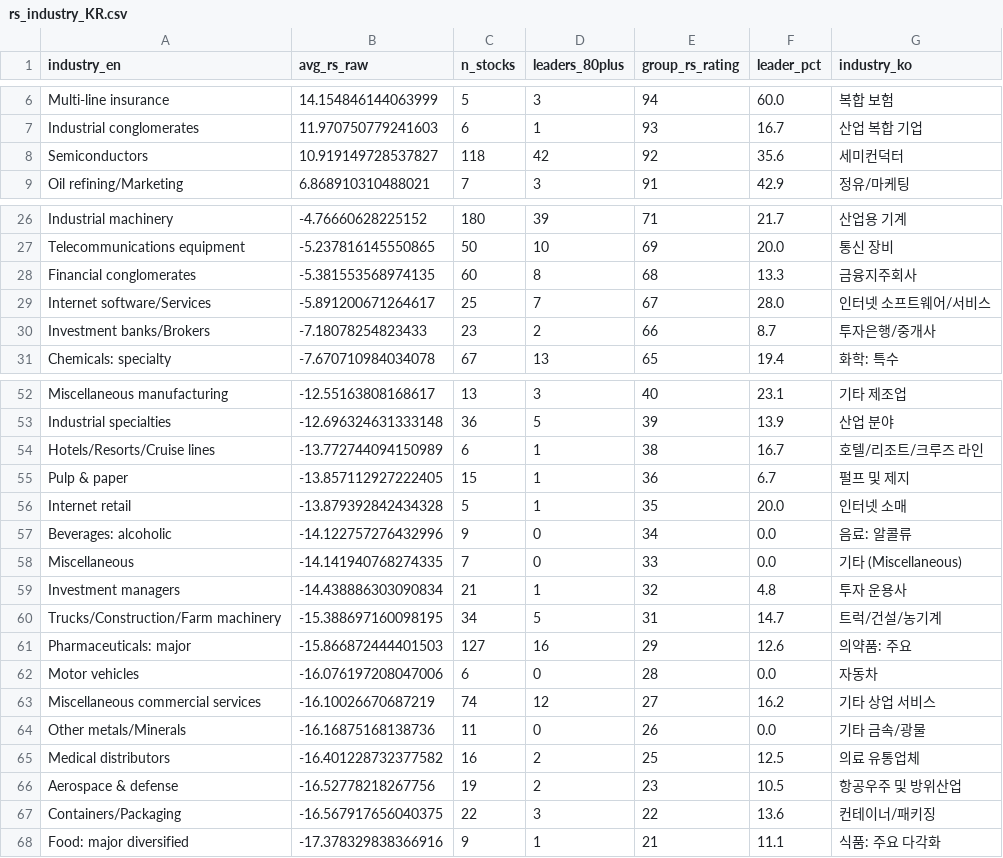
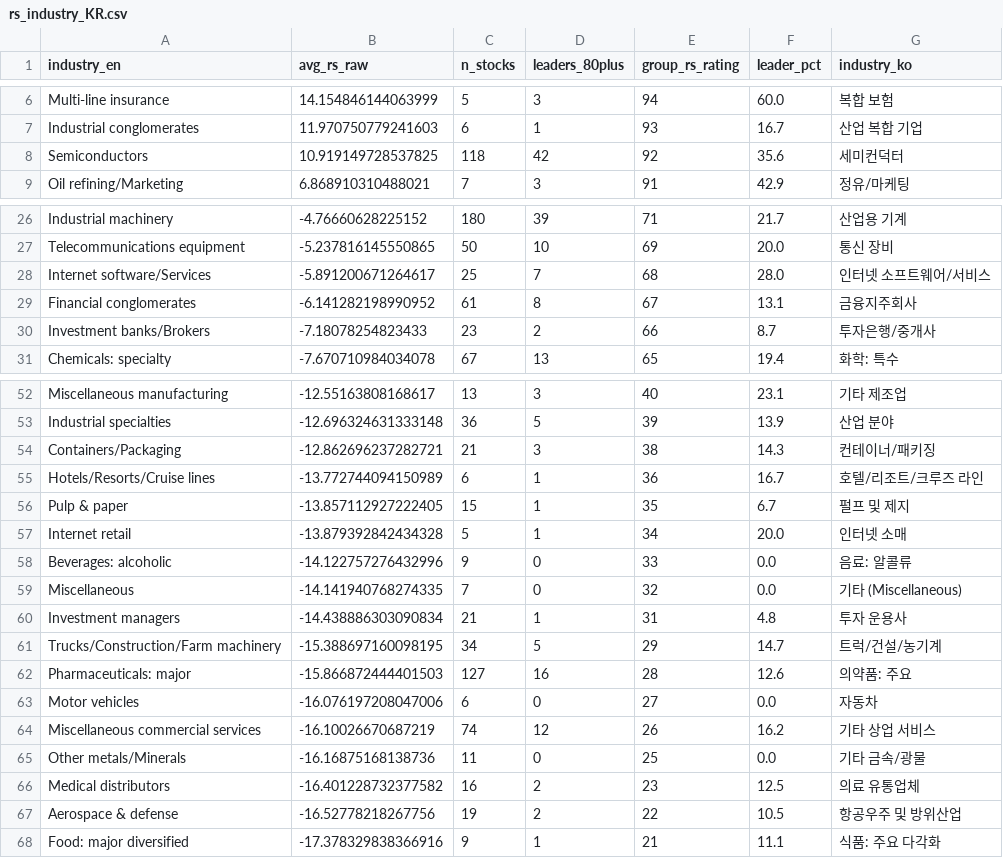
Before and after one commit to RacingRabbit/korea_rs_rating, a CSV file: docs/rs_industry_KR.csv, drawn as a sheet; only a part is shown, gaps mark what is left out.

```diff
--- a/docs/rs_industry_KR.csv
+++ b/docs/rs_industry_KR.csv
@@ -7,3 +7,3 @@ Multi-line insurance,14.154846144063999,5,3,94,60.0,복합 보험
 Industrial conglomerates,11.970750779241603,6,1,93,16.7,산업 복합 기업
-Semiconductors,10.919149728537827,118,42,92,35.6,세미컨덕터
+Semiconductors,10.919149728537825,118,42,92,35.6,세미컨덕터
 Oil refining/Marketing,6.868910310488021,7,3,91,42.9,정유/마케팅
@@ -27,4 +27,4 @@ Industrial machinery,-4.76660628225152,180,39,71,21.7,산업용 기계
 Telecommunications equipment,-5.237816145550865,50,10,69,20.0,통신 장비
-Financial conglomerates,-5.381553568974135,60,8,68,13.3,금융지주회사
-Internet software/Services,-5.891200671264617,25,7,67,28.0,인터넷 소프트웨어/서비스
+Internet software/Services,-5.891200671264617,25,7,68,28.0,인터넷 소프트웨어/서비스
+Financial conglomerates,-6.141282198990952,61,8,67,13.1,금융지주회사
 Investment banks/Brokers,-7.18078254823433,23,2,66,8.7,투자은행/중개사
@@ -53,16 +53,16 @@ Miscellaneous manufacturing,-12.55163808168617,13,3,40,23.1,기타 제조업
 Industrial specialties,-12.696324631333148,36,5,39,13.9,산업 분야
-Hotels/Resorts/Cruise lines,-13.772744094150989,6,1,38,16.7,호텔/리조트/크루즈 라인
-Pulp & paper,-13.857112927222405,15,1,36,6.7,펄프 및 제지
-Internet retail,-13.879392842434328,5,1,35,20.0,인터넷 소매
-Beverages: alcoholic,-14.122757276432996,9,0,34,0.0,음료: 알콜류
-Miscellaneous,-14.141940768274335,7,0,33,0.0,기타 (Miscellaneous)
-Investment managers,-14.438886303090834,21,1,32,4.8,투자 운용사
-Trucks/Construction/Farm machinery,-15.388697160098195,34,5,31,14.7,트럭/건설/농기계
-Pharmaceuticals: major,-15.866872444401503,127,16,29,12.6,의약품: 주요
-Motor vehicles,-16.076197208047006,6,0,28,0.0,자동차
-Miscellaneous commercial services,-16.10026670687219,74,12,27,16.2,기타 상업 서비스
-Other metals/Minerals,-16.16875168138736,11,0,26,0.0,기타 금속/광물
-Medical distributors,-16.401228732377582,16,2,25,12.5,의료 유통업체
-Aerospace & defense,-16.52778218267756,19,2,23,10.5,항공우주 및 방위산업
-Containers/Packaging,-16.567917656040375,22,3,22,13.6,컨테이너/패키징
+Containers/Packaging,-12.862696237282721,21,3,38,14.3,컨테이너/패키징
+Hotels/Resorts/Cruise lines,-13.772744094150989,6,1,36,16.7,호텔/리조트/크루즈 라인
+Pulp & paper,-13.857112927222405,15,1,35,6.7,펄프 및 제지
+Internet retail,-13.879392842434328,5,1,34,20.0,인터넷 소매
+Beverages: alcoholic,-14.122757276432996,9,0,33,0.0,음료: 알콜류
+Miscellaneous,-14.141940768274335,7,0,32,0.0,기타 (Miscellaneous)
+Investment managers,-14.438886303090834,21,1,31,4.8,투자 운용사
+Trucks/Construction/Farm machinery,-15.388697160098195,34,5,29,14.7,트럭/건설/농기계
+Pharmaceuticals: major,-15.866872444401503,127,16,28,12.6,의약품: 주요
+Motor vehicles,-16.076197208047006,6,0,27,0.0,자동차
+Miscellaneous commercial services,-16.10026670687219,74,12,26,16.2,기타 상업 서비스
+Other metals/Minerals,-16.16875168138736,11,0,25,0.0,기타 금속/광물
+Medical distributors,-16.401228732377582,16,2,23,12.5,의료 유통업체
+Aerospace & defense,-16.52778218267756,19,2,22,10.5,항공우주 및 방위산업
 Food: major diversified,-17.378329838366916,9,1,21,11.1,식품: 주요 다각화
```
Also changed, not shown: docs/rs_ratingsKR.csv, 3 other files.
